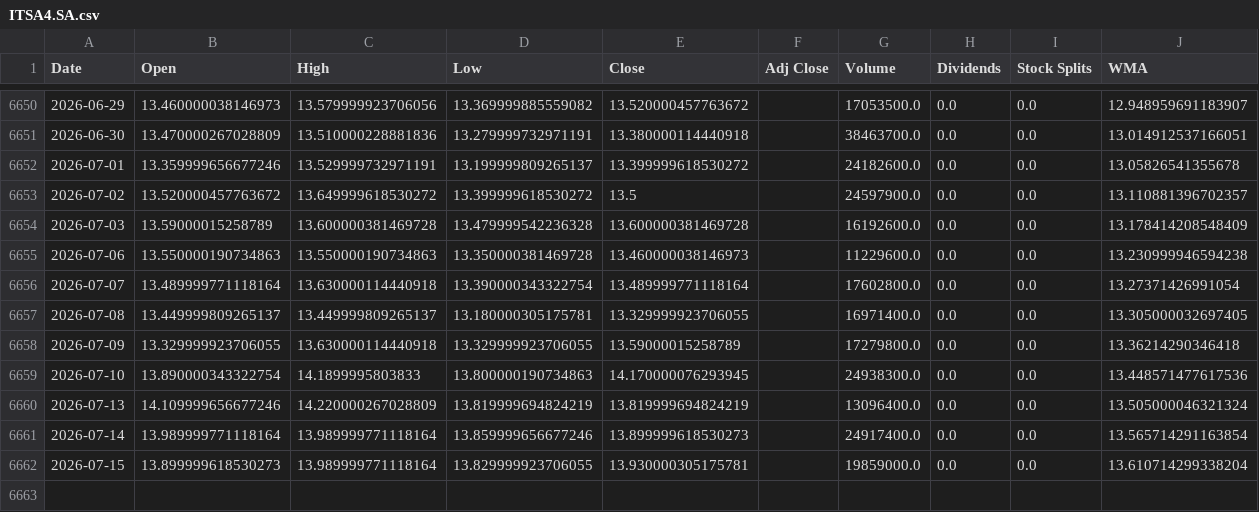
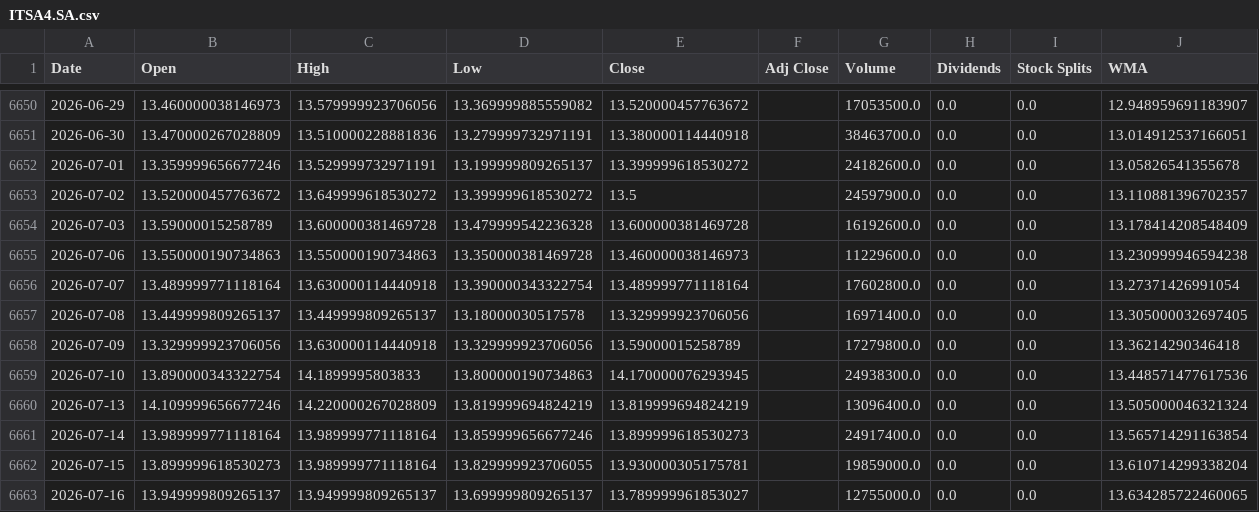
Before and after one commit to LeoRodaelli/investAI, a CSV file: ITSA4.SA.csv, drawn as a sheet; only a part is shown, gaps mark what is left out.

```diff
--- a/ITSA4.SA.csv
+++ b/ITSA4.SA.csv
@@ -6656,4 +6656,4 @@ Date,Open,High,Low,Close,Adj Close,Volume,Dividends,Stock Splits,WMA
 2026-07-07,13.489999771118164,13.630000114440918,13.390000343322754,13.489999771118164,,17602800.0,0.0,0.0,13.27371426991054
-2026-07-08,13.449999809265137,13.449999809265137,13.180000305175781,13.329999923706055,,16971400.0,0.0,0.0,13.305000032697405
-2026-07-09,13.329999923706055,13.630000114440918,13.329999923706055,13.59000015258789,,17279800.0,0.0,0.0,13.36214290346418
+2026-07-08,13.449999809265137,13.449999809265137,13.18000030517578,13.329999923706056,,16971400.0,0.0,0.0,13.305000032697405
+2026-07-09,13.329999923706056,13.630000114440918,13.329999923706056,13.59000015258789,,17279800.0,0.0,0.0,13.36214290346418
 2026-07-10,13.890000343322754,14.1899995803833,13.800000190734863,14.170000076293945,,24938300.0,0.0,0.0,13.448571477617536
@@ -6662 +6662,2 @@ Date,Open,High,Low,Close,Adj Close,Volume,Dividends,Stock Splits,WMA
 2026-07-15,13.899999618530273,13.989999771118164,13.829999923706055,13.930000305175781,,19859000.0,0.0,0.0,13.610714299338204
+2026-07-16,13.949999809265137,13.949999809265137,13.699999809265137,13.789999961853027,,12755000.0,0.0,0.0,13.634285722460065
```
Also changed, not shown: AMZO34.SA.csv, BHIA3.SA.csv, 36 other files.
